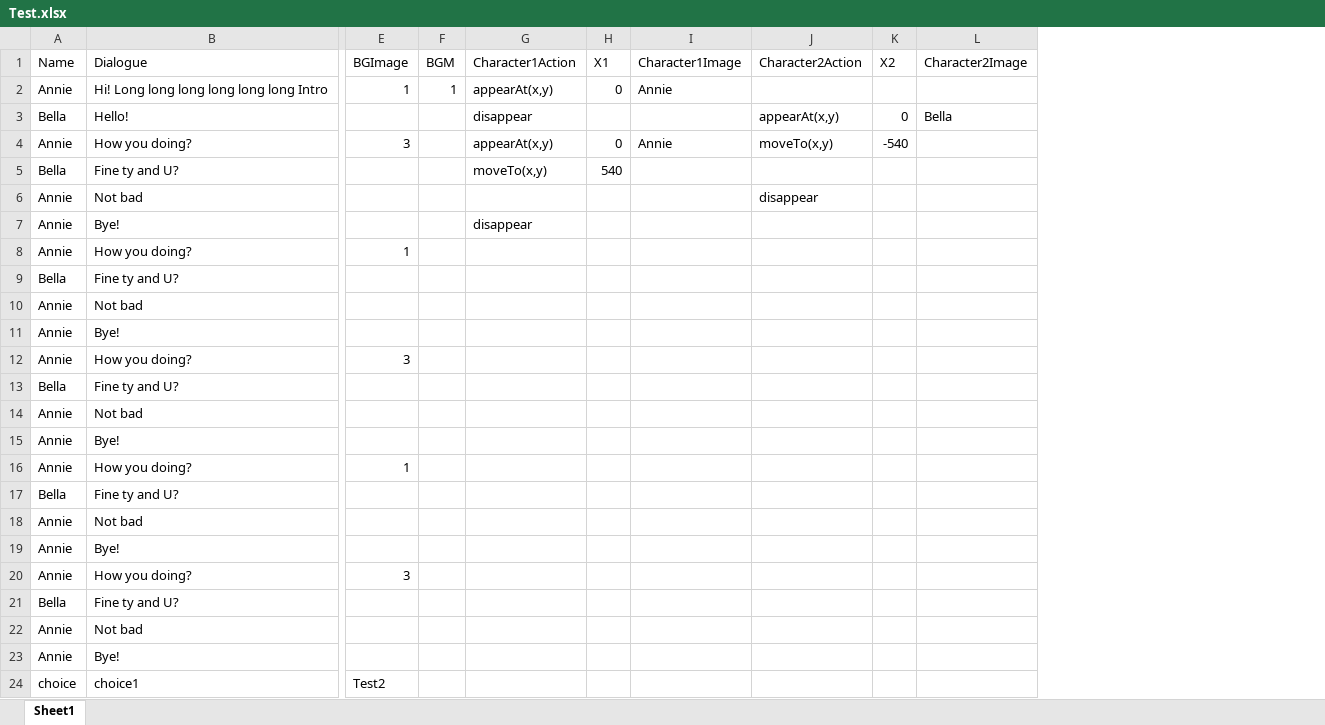
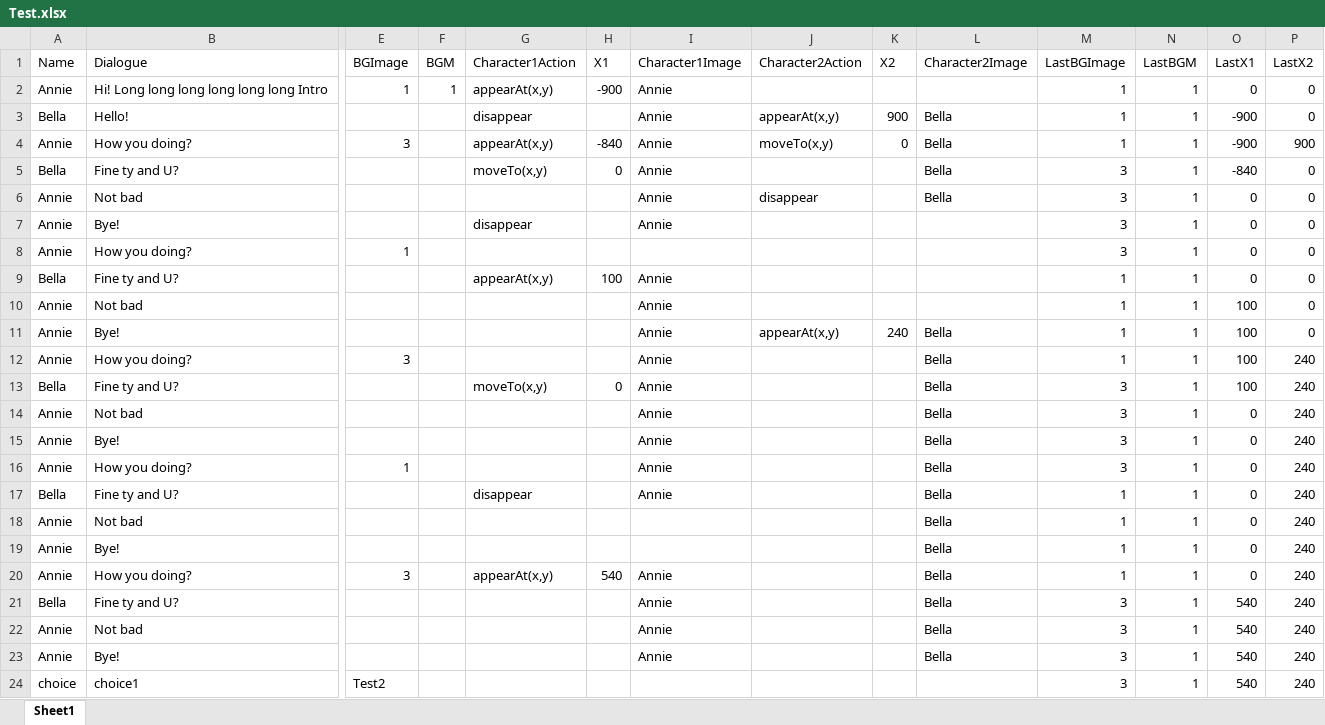
Before and after one commit to cyndereN/Unity-Narration-Framework, an Excel workbook: VNFramework/Assets/Resources/story/Test.xlsx, sheet Sheet1, drawn as a sheet; only a part is shown, gaps mark what is left out; values as stored, in another font and other column widths than the file's, no borders; the diff names each change by its address in the sheet, - before the commit and + after, or states it on an @@ line.

```diff
--- a/VNFramework/Assets/Resources/story/Test.xlsx (sheet Sheet1)
+++ b/VNFramework/Assets/Resources/story/Test.xlsx (sheet Sheet1)
+column M (LastBGImage), rows 2-24: 1 | 1 | 1 | 3 | 3 | 3 | 3 | 1 | 1 | 1 | 1 | 3 | 3 | 3 | 3 | 1 | 1 | 1 | 1 | 3 | 3 | 3 | 3
+column N (LastBGM), rows 2-24: all 1
+column O (LastX1), rows 2-24: 0 | -900 | -900 | -840 | 0 | 0 | 0 | 0 | 100 | 100 | 100 | 100 | 0 | 0 | 0 | 0 | 0 | 0 | 0 | 540 | 540 | 540 | 540
+column P (LastX2), rows 2-24: 0 | 0 | 900 | 0 | 0 | 0 | 0 | 0 | 0 | 0 | 240 | 240 | 240 | 240 | 240 | 240 | 240 | 240 | 240 | 240 | 240 | 240 | 240
-H2 (X1): 0
+H2 (X1): -900
-I3 (Character1Image): (empty)
+I3 (Character1Image): Annie
-K3 (X2): 0
+K3 (X2): 900
-H4 (X1): 0
+H4 (X1): -840
-K4 (X2): -540
+K4 (X2): 0
-L4:L6 (Character2Image): (empty)
+L4:L6 (Character2Image): Bella
-H5 (X1): 540
+H5 (X1): 0
-I5:I7 (Character1Image): (empty)
+I5:I7 (Character1Image): Annie
-G9 (Character1Action): (empty)
+G9 (Character1Action): appearAt(x,y)
-H9 (X1): (empty)
+H9 (X1): 100
-I9:I17 (Character1Image): (empty)
+I9:I17 (Character1Image): Annie
-J11 (Character2Action): (empty)
+J11 (Character2Action): appearAt(x,y)
-K11 (X2): (empty)
+K11 (X2): 240
-L11:L23 (Character2Image): (empty)
+L11:L23 (Character2Image): Bella
-G13 (Character1Action): (empty)
+G13 (Character1Action): moveTo(x,y)
-H13 (X1): (empty)
+H13 (X1): 0
-G17 (Character1Action): (empty)
+G17 (Character1Action): disappear
-G20 (Character1Action): (empty)
+G20 (Character1Action): appearAt(x,y)
-H20 (X1): (empty)
+H20 (X1): 540
-I20:I23 (Character1Image): (empty)
+I20:I23 (Character1Image): Annie
```
Also changed, not shown: VNFramework/Assets/Resources/story/Test2.xlsx, 6 other files.
